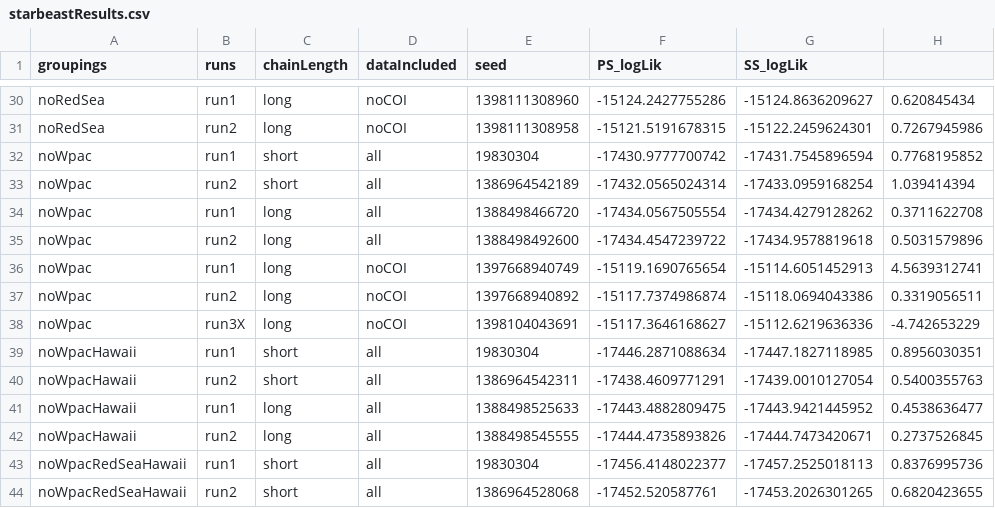
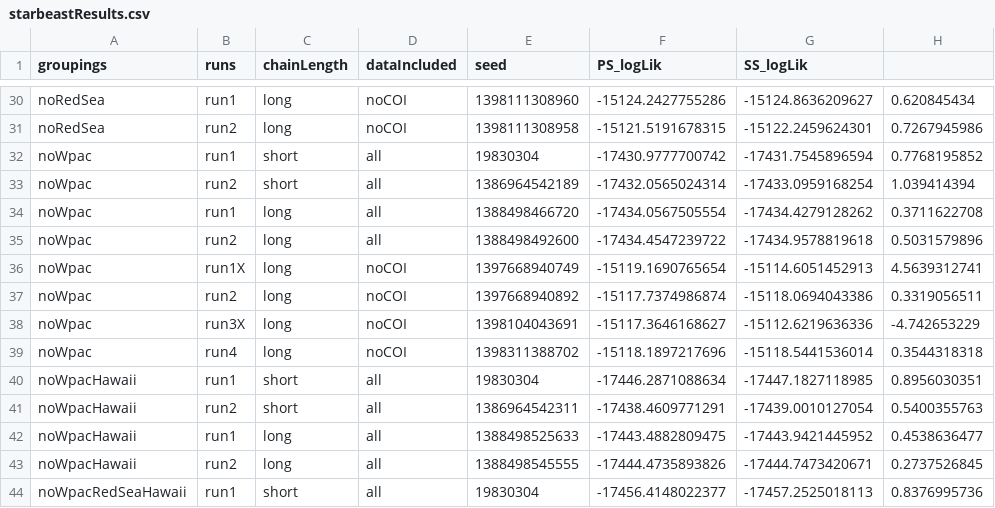
Before and after one commit to fmichonneau/impatiens, a CSV file: data/starbeastResults.csv, drawn as a sheet; only a part is shown, gaps mark what is left out; the shorter side is filled out with more unchanged rows.

```diff
--- a/data/starbeastResults.csv
+++ b/data/starbeastResults.csv
@@ -35,5 +35,6 @@ noWpac,run1,long,all,1388498466720,-17434.0567505554,-17434.4279128262,0.3711622
 noWpac,run2,long,all,1388498492600,-17434.4547239722,-17434.9578819618,0.5031579896
-noWpac,run1,long,noCOI,1397668940749,-15119.1690765654,-15114.6051452913,4.5639312741
+noWpac,run1X,long,noCOI,1397668940749,-15119.1690765654,-15114.6051452913,4.5639312741
 noWpac,run2,long,noCOI,1397668940892,-15117.7374986874,-15118.0694043386,0.3319056511
 noWpac,run3X,long,noCOI,1398104043691,-15117.3646168627,-15112.6219636336,-4.742653229
+noWpac,run4,long,noCOI,1398311388702,-15118.1897217696,-15118.5441536014,0.3544318318
 noWpacHawaii,run1,short,all,19830304,-17446.2871088634,-17447.1827118985,0.8956030351
```
Also changed, not shown: 4 other files.
